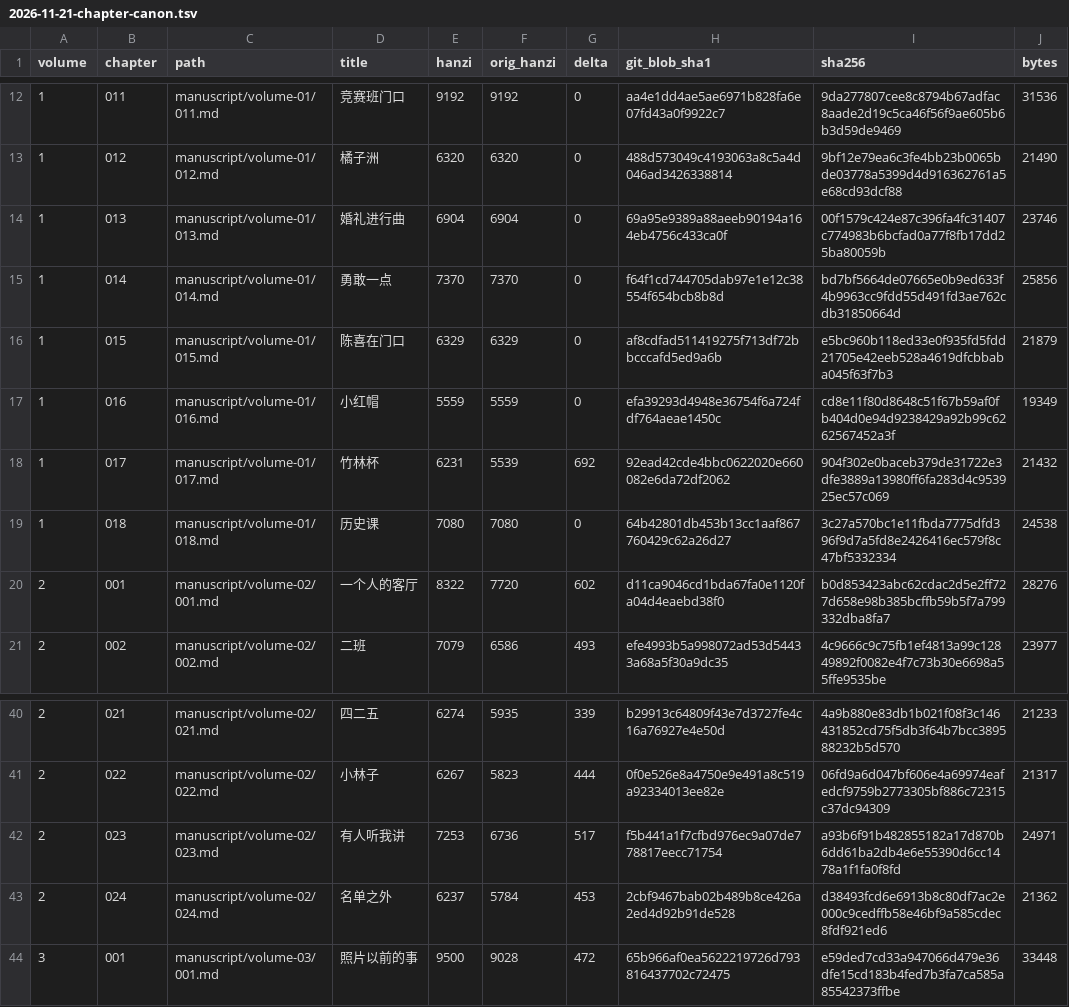
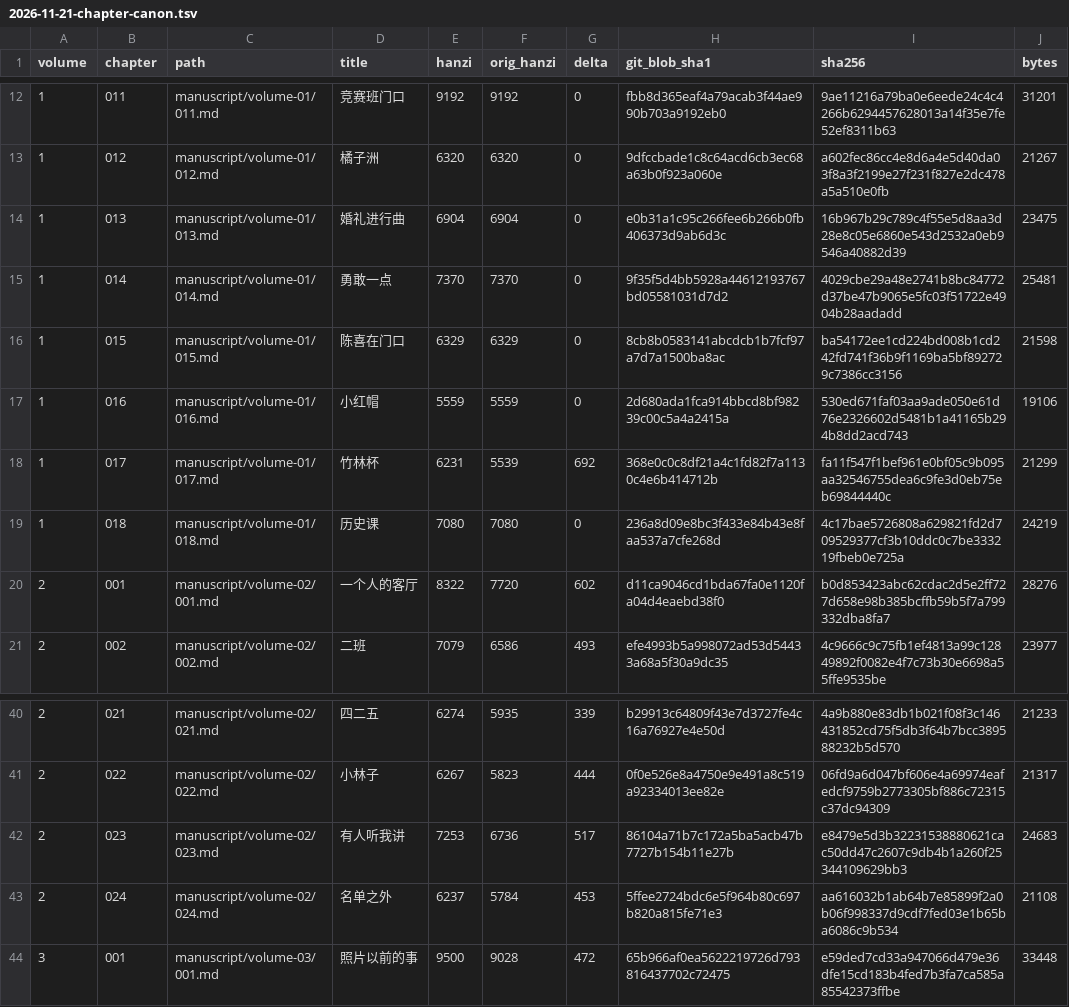
Before and after one commit to LYL-Z/the-memory-reading-notes, a TSV file: editorial/seven-volume-integration/2026-11-21-chapter-canon.tsv, drawn as a sheet; only a part is shown, gaps mark what is left out; the diff covers the shown part only.

```diff
--- a/editorial/seven-volume-integration/2026-11-21-chapter-canon.tsv
+++ b/editorial/seven-volume-integration/2026-11-21-chapter-canon.tsv
@@ -12,9 +12,9 @@ volume	chapter	path	title	hanzi	orig_hanzi	delta	git_blob_sha1	sha256	bytes
-1	011	manuscript/volume-01/011.md	竞赛班门口	9192	9192	0	aa4e1dd4ae5ae6971b828fa6e07fd43a0f9922c7	9da277807cee8c8794b67adfac8aade2d19c5ca46f56f9ae605b6b3d59de9469	31536
-1	012	manuscript/volume-01/012.md	橘子洲	6320	6320	0	488d573049c4193063a8c5a4d046ad3426338814	9bf12e79ea6c3fe4bb23b0065bde03778a5399d4d916362761a5e68cd93dcf88	21490
-1	013	manuscript/volume-01/013.md	婚礼进行曲	6904	6904	0	69a95e9389a88aeeb90194a164eb4756c433ca0f	00f1579c424e87c396fa4fc31407c774983b6bcfad0a77f8fb17dd25ba80059b	23746
-1	014	manuscript/volume-01/014.md	勇敢一点	7370	7370	0	f64f1cd744705dab97e1e12c38554f654bcb8b8d	bd7bf5664de07665e0b9ed633f4b9963cc9fdd55d491fd3ae762cdb31850664d	25856
-1	015	manuscript/volume-01/015.md	陈喜在门口	6329	6329	0	af8cdfad511419275f713df72bbcccafd5ed9a6b	e5bc960b118ed33e0f935fd5fdd21705e42eeb528a4619dfcbbaba045f63f7b3	21879
-1	016	manuscript/volume-01/016.md	小红帽	5559	5559	0	efa39293d4948e36754f6a724fdf764aeae1450c	cd8e11f80d8648c51f67b59af0fb404d0e94d9238429a92b99c6262567452a3f	19349
-1	017	manuscript/volume-01/017.md	竹林杯	6231	5539	692	92ead42cde4bbc0622020e660082e6da72df2062	904f302e0baceb379de31722e3dfe3889a13980ff6fa283d4c953925ec57c069	21432
-1	018	manuscript/volume-01/018.md	历史课	7080	7080	0	64b42801db453b13cc1aaf867760429c62a26d27	3c27a570bc1e11fbda7775dfd396f9d7a5fd8e2426416ec579f8c47bf5332334	24538
+1	011	manuscript/volume-01/011.md	竞赛班门口	9192	9192	0	fbb8d365eaf4a79acab3f44ae990b703a9192eb0	9ae11216a79ba0e6eede24c4c4266b6294457628013a14f35e7fe52ef8311b63	31201
+1	012	manuscript/volume-01/012.md	橘子洲	6320	6320	0	9dfccbade1c8c64acd6cb3ec68a63b0f923a060e	a602fec86cc4e8d6a4e5d40da03f8a3f2199e27f231f827e2dc478a5a510e0fb	21267
+1	013	manuscript/volume-01/013.md	婚礼进行曲	6904	6904	0	e0b31a1c95c266fee6b266b0fb406373d9ab6d3c	16b967b29c789c4f55e5d8aa3d28e8c05e6860e543d2532a0eb9546a40882d39	23475
+1	014	manuscript/volume-01/014.md	勇敢一点	7370	7370	0	9f35f5d4bb5928a44612193767bd05581031d7d2	4029cbe29a48e2741b8bc84772d37be47b9065e5fc03f51722e4904b28aadadd	25481
+1	015	manuscript/volume-01/015.md	陈喜在门口	6329	6329	0	8cb8b0583141abcdcb1b7fcf97a7d7a1500ba8ac	ba54172ee1cd224bd008b1cd242fd741f36b9f1169ba5bf892729c7386cc3156	21598
+1	016	manuscript/volume-01/016.md	小红帽	5559	5559	0	2d680ada1fca914bbcd8bf98239c00c5a4a2415a	530ed671faf03aa9ade050e61d76e2326602d5481b1a41165b294b8dd2acd743	19106
+1	017	manuscript/volume-01/017.md	竹林杯	6231	5539	692	368e0c0c8df21a4c1fd82f7a1130c4e6b414712b	fa11f547f1bef961e0bf05c9b095aa32546755dea6c9fe3d0eb75eb69844440c	21299
+1	018	manuscript/volume-01/018.md	历史课	7080	7080	0	236a8d09e8bc3f433e84b43e8faa537a7cfe268d	4c17bae5726808a629821fd2d709529377cf3b10ddc0c7be333219fbeb0e725a	24219
 2	001	manuscript/volume-02/001.md	一个人的客厅	8322	7720	602	d11ca9046cd1bda67fa0e1120fa04d4eaebd38f0	b0d853423abc62cdac2d5e2ff727d658e98b385bcffb59b5f7a799332dba8fa7	28276
@@ -41,4 +41,4 @@ volume	chapter	path	title	hanzi	orig_hanzi	delta	git_blob_sha1	sha256	bytes
 2	022	manuscript/volume-02/022.md	小林子	6267	5823	444	0f0e526e8a4750e9e491a8c519a92334013ee82e	06fd9a6d047bf606e4a69974eafedcf9759b2773305bf886c72315c37dc94309	21317
-2	023	manuscript/volume-02/023.md	有人听我讲	7253	6736	517	f5b441a1f7cfbd976ec9a07de778817eecc71754	a93b6f91b482855182a17d870b6dd61ba2db4e6e55390d6cc1478a1f1fa0f8fd	24971
-2	024	manuscript/volume-02/024.md	名单之外	6237	5784	453	2cbf9467bab02b489b8ce426a2ed4d92b91de528	d38493fcd6e6913b8c80df7ac2e000c9cedffb58e46bf9a585cdec8fdf921ed6	21362
+2	023	manuscript/volume-02/023.md	有人听我讲	7253	6736	517	86104a71b7c172a5ba5acb47b7727b154b11e27b	e8479e5d3b32231538880621cac50dd47c2607c9db4b1a260f25344109629bb3	24683
+2	024	manuscript/volume-02/024.md	名单之外	6237	5784	453	5ffee2724bdc6e5f964b80c697b820a815fe71e3	aa616032b1ab64b7e85899f2a0b06f998337d9cdf7fed03e1b65ba6086c9b534	21108
 3	001	manuscript/volume-03/001.md	照片以前的事	9500	9028	472	65b966af0ea5622219726d793816437702c72475	e59ded7cd33a947066d479e36dfe15cd183b4fed7b3fa7ca585a85542373ffbe	33448
```
Also changed, not shown: 87 edited cells elsewhere in this file, 7 other files.
